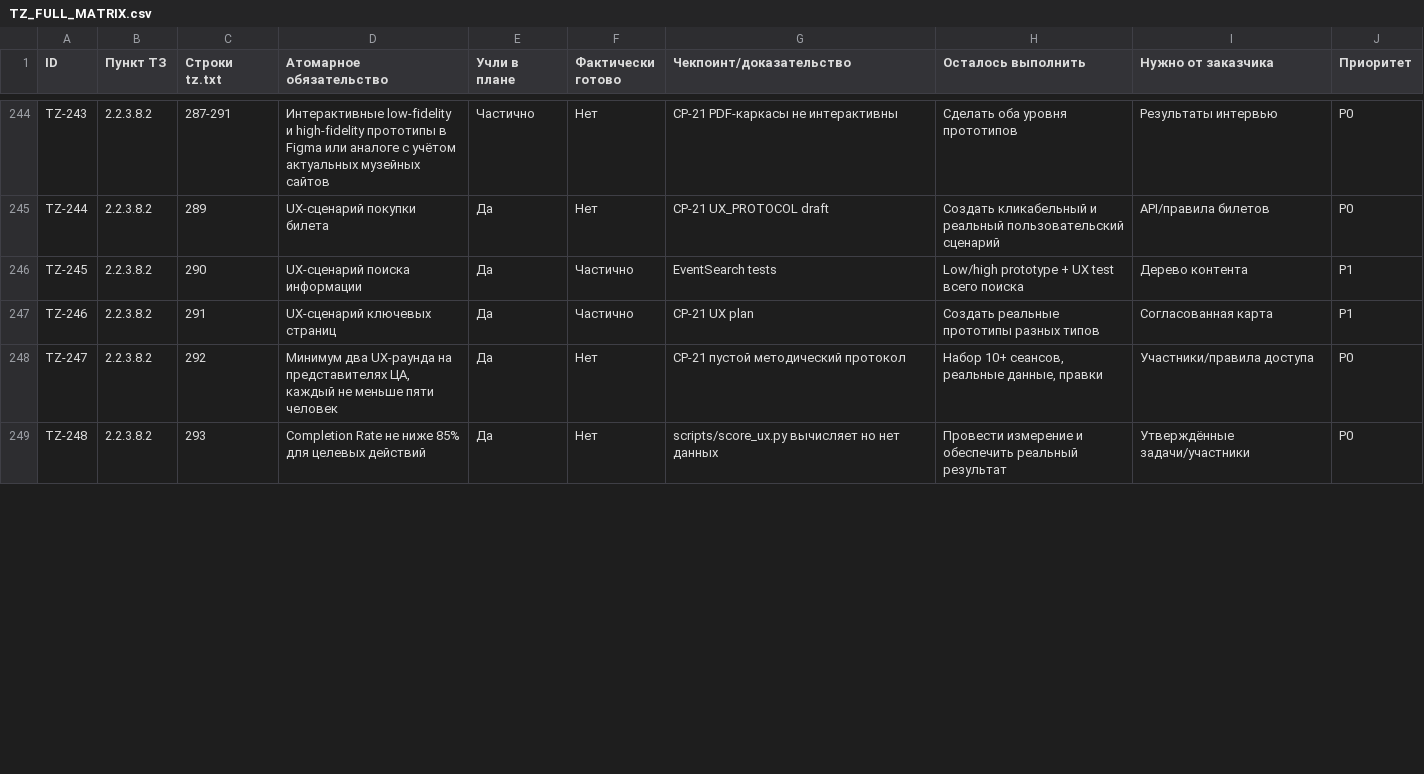
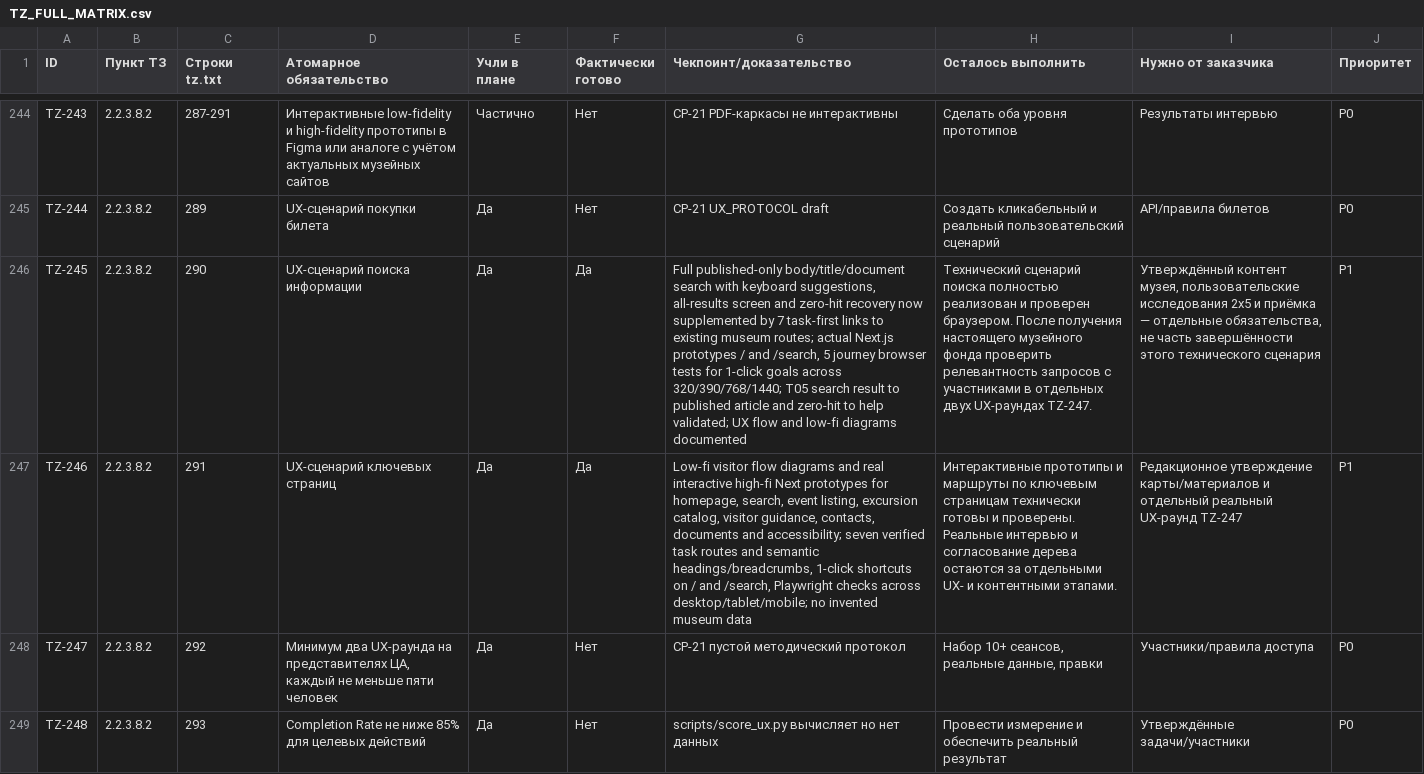
Before and after one commit to arvectum2/musbread, a CSV file: docs/tz-audit/TZ_FULL_MATRIX.csv, drawn as a sheet; only a part is shown, gaps mark what is left out; the diff covers the shown part only; the diff names each change by its address in the sheet, - before the commit and + after, or states it on an @@ line.

Commit message:
feat(tz): visitor journeys, one-click task shortcuts and accessible CTA affordances

```diff
--- a/docs/tz-audit/TZ_FULL_MATRIX.csv
+++ b/docs/tz-audit/TZ_FULL_MATRIX.csv
-F246:F247 (Фактически готово): Частично
+F246:F247 (Фактически готово): Да
-G246 (Чекпоинт/доказательство): EventSearch tests
+G246 (Чекпоинт/доказательство): Full published-only body/title/document search with keyboard suggestions, all-results screen and zero-hit recovery now supplemented by 7 task-first links to existing museum routes; actual Next.js prototypes / and /search, 5 journey browser tests for 1-click goals across 320/390/768/1440; T05 search result to published article and zero-hit to help validated; UX flow and low-fi diagrams documented
-H246 (Осталось выполнить): Low/high prototype + UX test всего поиска
+H246 (Осталось выполнить): Технический сценарий поиска полностью реализован и проверен браузером. После получения настоящего музейного фонда проверить релевантность запросов с участниками в отдельных двух UX-раундах TZ-247.
-I246 (Нужно от заказчика): Дерево контента
+I246 (Нужно от заказчика): Утверждённый контент музея, пользовательские исследования 2х5 и приёмка — отдельные обязательства, не часть завершённости этого технического сценария
-G247 (Чекпоинт/доказательство): CP-21 UX plan
+G247 (Чекпоинт/доказательство): Low-fi visitor flow diagrams and real interactive high-fi Next prototypes for homepage, search, event listing, excursion catalog, visitor guidance, contacts, documents and accessibility; seven verified task routes and semantic headings/breadcrumbs, 1-click shortcuts on / and /search, Playwright checks across desktop/tablet/mobile; no invented museum data
-H247 (Осталось выполнить): Создать реальные прототипы разных типов
+H247 (Осталось выполнить): Интерактивные прототипы и маршруты по ключевым страницам технически готовы и проверены. Реальные интервью и согласование дерева остаются за отдельными UX- и контентными этапами.
-I247 (Нужно от заказчика): Согласованная карта
+I247 (Нужно от заказчика): Редакционное утверждение карты/материалов и отдельный реальный UX-раунд TZ-247
```
Also changed, not shown: 4 edited cells elsewhere in this file, docs/tz-audit/TZ_EXECUTION_MATRIX.csv, 16 other files.
